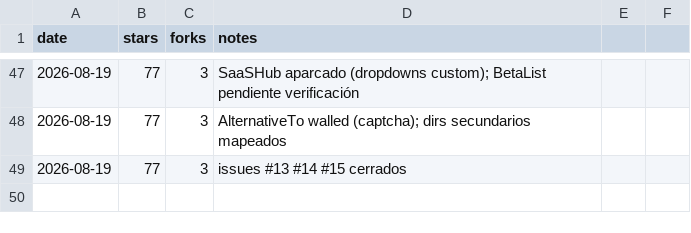
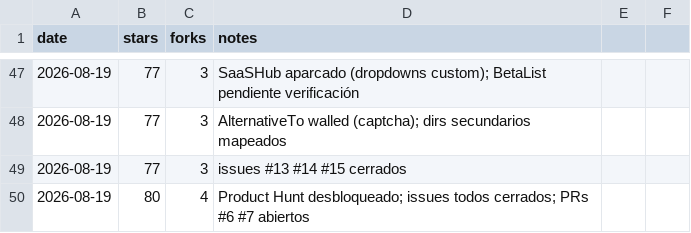
Before and after one commit to pitiflautico/neobrowser, a CSV file: promo/metrics.csv, drawn as a sheet; only a part is shown, gaps mark what is left out; the diff names each change by its address in the sheet, - before the commit and + after, or states it on an @@ line.

Commit message:
promo: integrate viral GIF into landing and refresh growth tracker

```diff
--- a/promo/metrics.csv
+++ b/promo/metrics.csv
+row 50: 2026-08-19 | 80 | 4 | Product Hunt desbloqueado; issues todos cerrados; PRs #6 #7 abiertos
```
Also changed, not shown: 3 other files.
